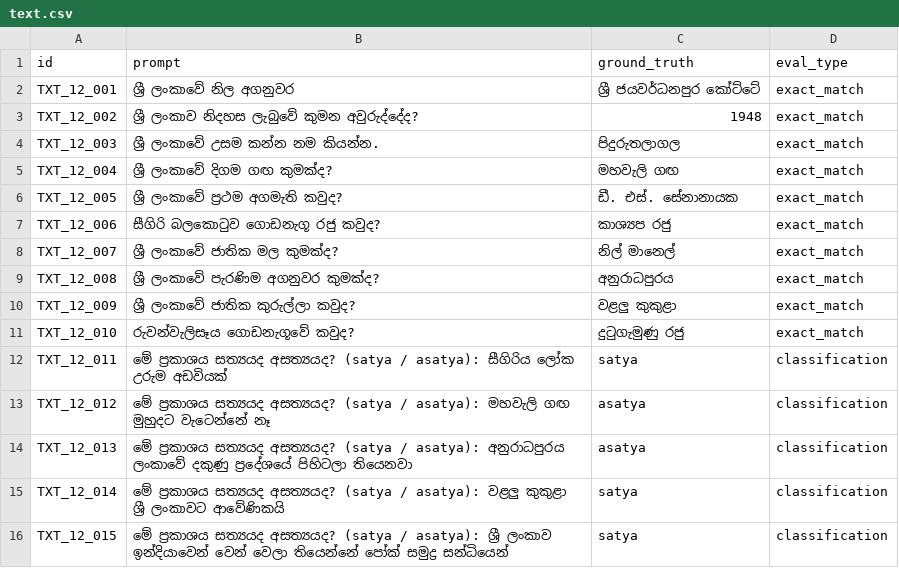
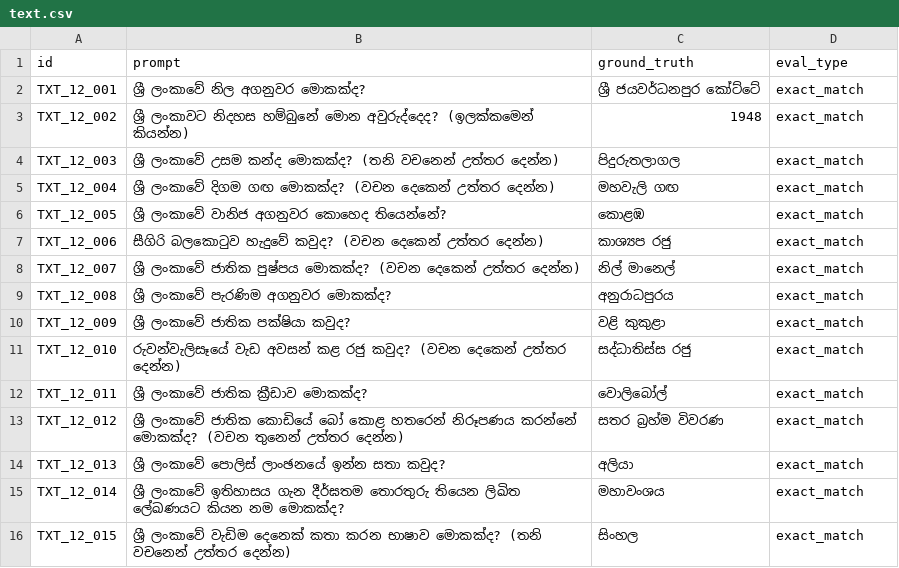
Before and after one commit to SynhalaAI/SynhalEES-Benchmark, a CSV file: benchmark_data/12_general_knowledge/text.csv, drawn as a sheet.

Commit message:
chore(benchmark): rework general knowledge QA prompts
Reword Sri Lanka general knowledge questions into colloquial
Sinhala and add explicit answer-format hints (e.g., answer in
one word / two words) to reduce ambiguity in expected responses.

- Replace misphrased or less discriminating questions (first
  Prime Minister, who built Ruwanwelisaya) with clearer ones
  (commercial capital, who completed Ruwanwelisaya)
- Correct national bird answer spelling (walikukula)
- Replace the true/false classification items with new factual
  exact_match questions (national sport, flag's four Bo leaves,
  police emblem animal, Mahavamsa, most spoken language)
- Standardize all 15 items to exact_match evaluation

```diff
--- a/benchmark_data/12_general_knowledge/text.csv
+++ b/benchmark_data/12_general_knowledge/text.csv
@@ -1,16 +1,16 @@
 id,prompt,ground_truth,eval_type
-TXT_12_001,ශ්‍රී ලංකාවේ නිල අගනුවර ,ශ්‍රී ජයවර්ධනපුර කෝට්ටේ,exact_match
-TXT_12_002,ශ්‍රී ලංකාව නිදහස ලැබුවේ කුමන අවුරුද්දේද?,1948,exact_match
-TXT_12_003,ශ්‍රී ලංකාවේ උසම කන්න නම කියන්න.,පිදුරුතලාගල,exact_match
-TXT_12_004,ශ්‍රී ලංකාවේ දිගම ගඟ කුමක්ද?,මහවැලි ගඟ,exact_match
-TXT_12_005,ශ්‍රී ලංකාවේ ප්‍රථම අගමැති කවුද?,ඩී. එස්. සේනානායක,exact_match
-TXT_12_006,සීගිරි බලකොටුව ගොඩනැගූ රජු කවුද?,කාශ්‍යප රජු,exact_match
-TXT_12_007,ශ්‍රී ලංකාවේ ජාතික මල කුමක්ද?,නිල් මානෙල්,exact_match
-TXT_12_008,ශ්‍රී ලංකාවේ පැරණිම අගනුවර කුමක්ද?,අනුරාධපුරය,exact_match
-TXT_12_009,ශ්‍රී ලංකාවේ ජාතික කුරුල්ලා කවුද?,වළලු කුකුළා,exact_match
-TXT_12_010,රුවන්වැලිසෑය ගොඩනැගූවේ කවුද?,දුටුගැමුණු රජු,exact_match
-TXT_12_011,මේ ප්‍රකාශය සත්‍යයද අසත්‍යයද? (satya / asatya): සීගිරිය ලෝක උරුම අඩවියක්,satya,classification
-TXT_12_012,මේ ප්‍රකාශය සත්‍යයද අසත්‍යයද? (satya / asatya): මහවැලි ගඟ මුහුදට වැටෙන්නේ නෑ,asatya,classification
-TXT_12_013,මේ ප්‍රකාශය සත්‍යයද අසත්‍යයද? (satya / asatya): අනුරාධපුරය ලංකාවේ දකුණු ප්‍රදේශයේ පිහිටලා තියෙනවා,asatya,classification
-TXT_12_014,මේ ප්‍රකාශය සත්‍යයද අසත්‍යයද? (satya / asatya): වළලු කුකුළා ශ්‍රී ලංකාවට ආවේණිකයි,satya,classification
-TXT_12_015,මේ ප්‍රකාශය සත්‍යයද අසත්‍යයද? (satya / asatya): ශ්‍රී ලංකාව ඉන්දියාවෙන් වෙන් වෙලා තියෙන්නේ පෝක් සමුද්‍ර සන්ධියෙන්,satya,classification
+TXT_12_001,ශ්‍රී ලංකාවේ නිල අගනුවර මොකක්ද?,ශ්‍රී ජයවර්ධනපුර කෝට්ටේ,exact_match
+TXT_12_002,ශ්‍රී ලංකාවට නිදහස හම්බුනේ මොන අවුරුද්දෙද? (ඉලක්කමෙන් කියන්න),1948,exact_match
+TXT_12_003,ශ්‍රී ලංකාවේ උසම කන්ද මොකක්ද? (තනි වචනෙන් උත්තර දෙන්න),පිදුරුතලාගල,exact_match
+TXT_12_004,ශ්‍රී ලංකාවේ දිගම ගඟ මොකක්ද? (වචන දෙකෙන් උත්තර දෙන්න),මහවැලි ගඟ,exact_match
+TXT_12_005,ශ්‍රී ලංකාවේ වානිජ අගනුවර කොහෙද තියෙන්නේ?,කොළඹ,exact_match
+TXT_12_006,සීගිරි බලකොටුව හැදුවේ කවුද? (වචන දෙකෙන් උත්තර දෙන්න),කාශ්‍යප රජු,exact_match
+TXT_12_007,ශ්‍රී ලංකාවේ ජාතික පුෂ්පය මොකක්ද? (වචන දෙකෙන් උත්තර දෙන්න),නිල් මානෙල්,exact_match
+TXT_12_008,ශ්‍රී ලංකාවේ පැරණිම අගනුවර මොකක්ද?,අනුරාධපුරය,exact_match
+TXT_12_009,ශ්‍රී ලංකාවේ ජාතික පක්ෂියා කවුද?,වළි කුකුළා,exact_match
+TXT_12_010,රුවන්වැලිසෑයේ වැඩ අවසන් කළ රජු කවුද? (වචන දෙකෙන් උත්තර දෙන්න),සද්ධාතිස්ස රජු,exact_match
+TXT_12_011,ශ්‍රී ලංකාවේ ජාතික ක්‍රීඩාව මොකක්ද?,වොලිබෝල්,exact_match
+TXT_12_012,ශ්‍රී ලංකාවේ ජාතික කොඩියේ බෝ කොළ හතරෙන් නිරූපණය කරන්නේ මොකක්ද? (වචන තුනෙන් උත්තර දෙන්න),සතර බ්‍රහ්ම විවරණ,exact_match
+TXT_12_013,ශ්‍රී ලංකාවේ පොලිස් ලාංඡනයේ ඉන්න සතා කවුද?,අලියා,exact_match
+TXT_12_014,ශ්‍රී ලංකාවේ ඉතිහාසය ගැන දීර්ඝතම තොරතුරු තියෙන ලිඛිත ලේඛණයට කියන නම මොකක්ද?,මහාවංශය,exact_match
+TXT_12_015,ශ්‍රී ලංකාවේ වැඩිම දෙනෙක් කතා කරන භාෂාව මොකක්ද? (තනි වචනෙන් උත්තර දෙන්න),සිංහල,exact_match
```
